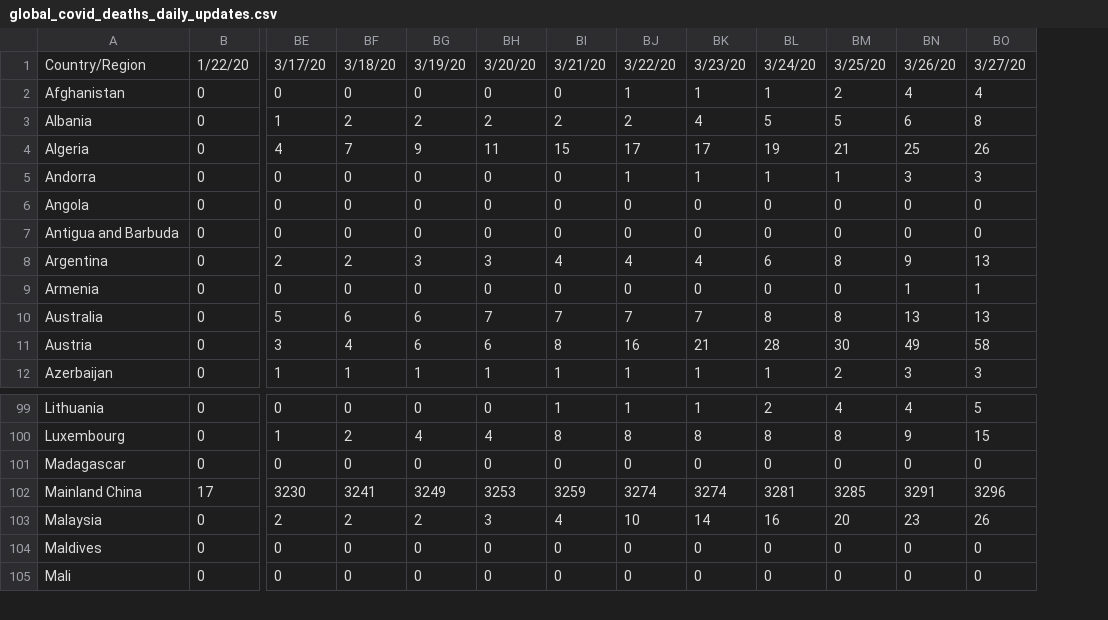
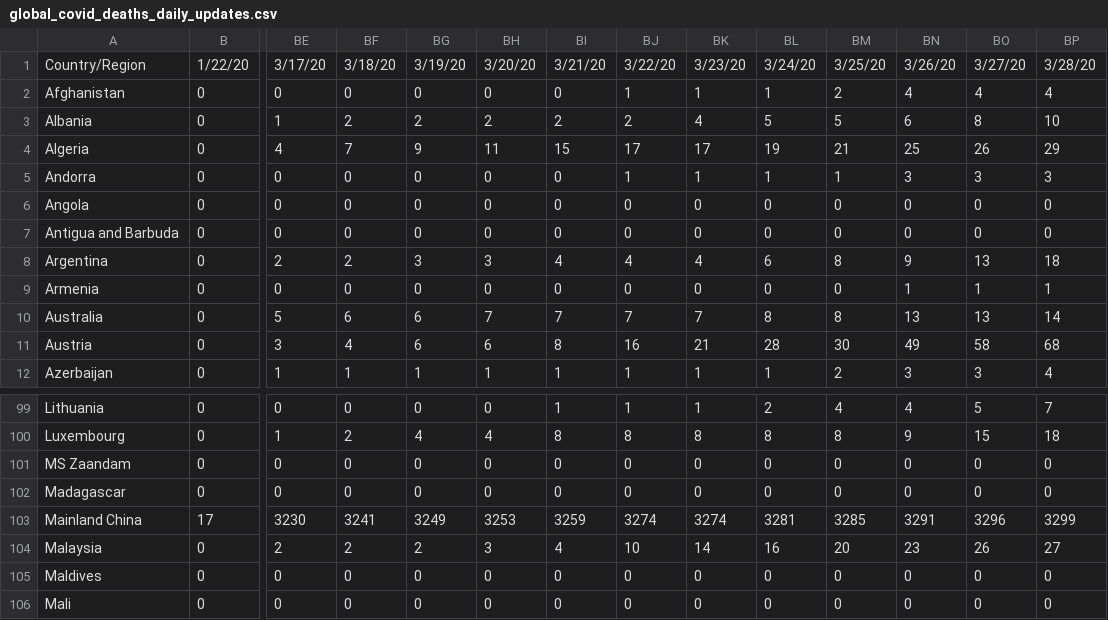
Before and after one commit to analyticsindiamagazine/Covid-19-Hackathon, a CSV file: global_covid_deaths_daily_updates.csv, drawn as a sheet; only a part is shown, gaps mark what is left out; rows hold the shown columns only; the diff names each change by its address in the sheet, - before the commit and + after, or states it on an @@ line.

Commit message:
data update

```diff
--- a/global_covid_deaths_daily_updates.csv
+++ b/global_covid_deaths_daily_updates.csv
+column BP, rows 1-12: 3/28/20 | 4 | 10 | 29 | 3 | 0 | 0 | 18 | 1 | 14 | 68 | 4; rows 99-100: 7 | 18; rows 102-106: 0 | 3299 | 27 | 0 | 0
+row 101: MS Zaandam | 0 | 0 | 0 | 0 | 0 | 0 | 0 | 0 | 0 | 0 | 0 | 0 | 0
```
